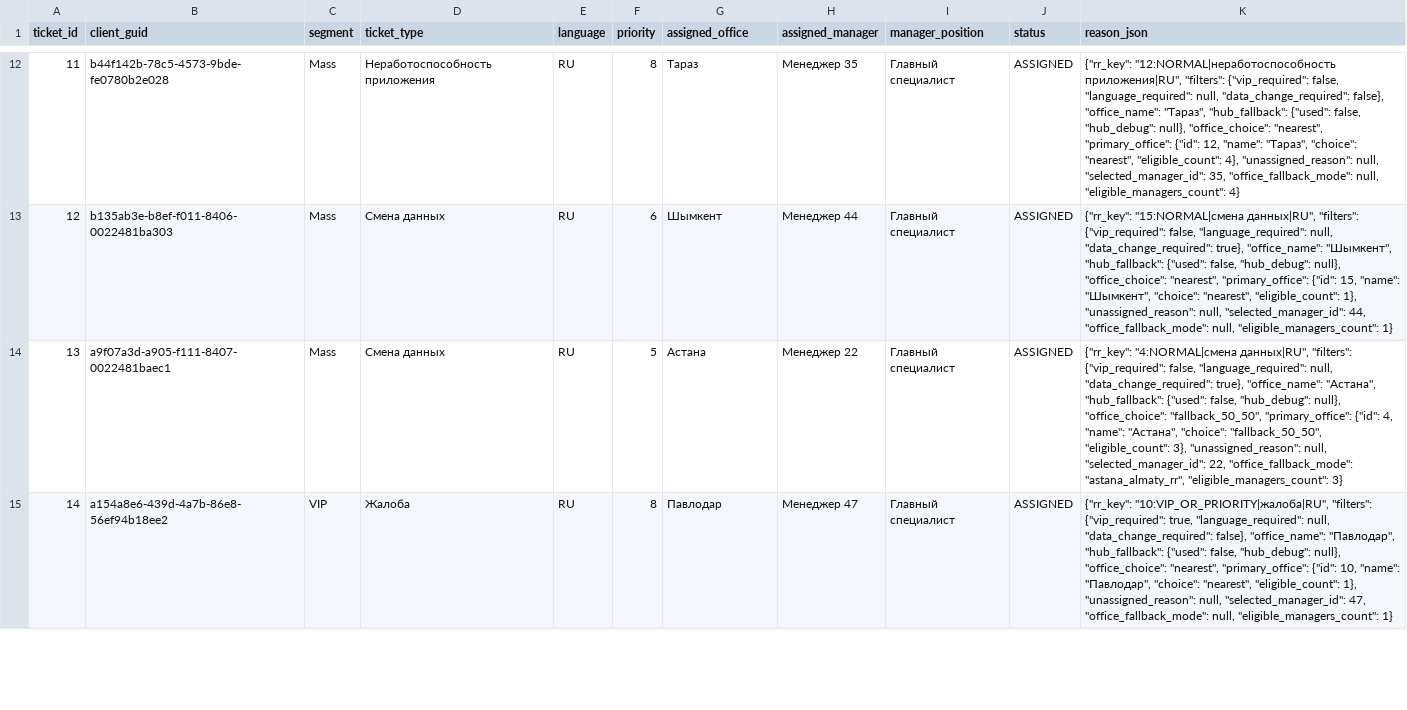
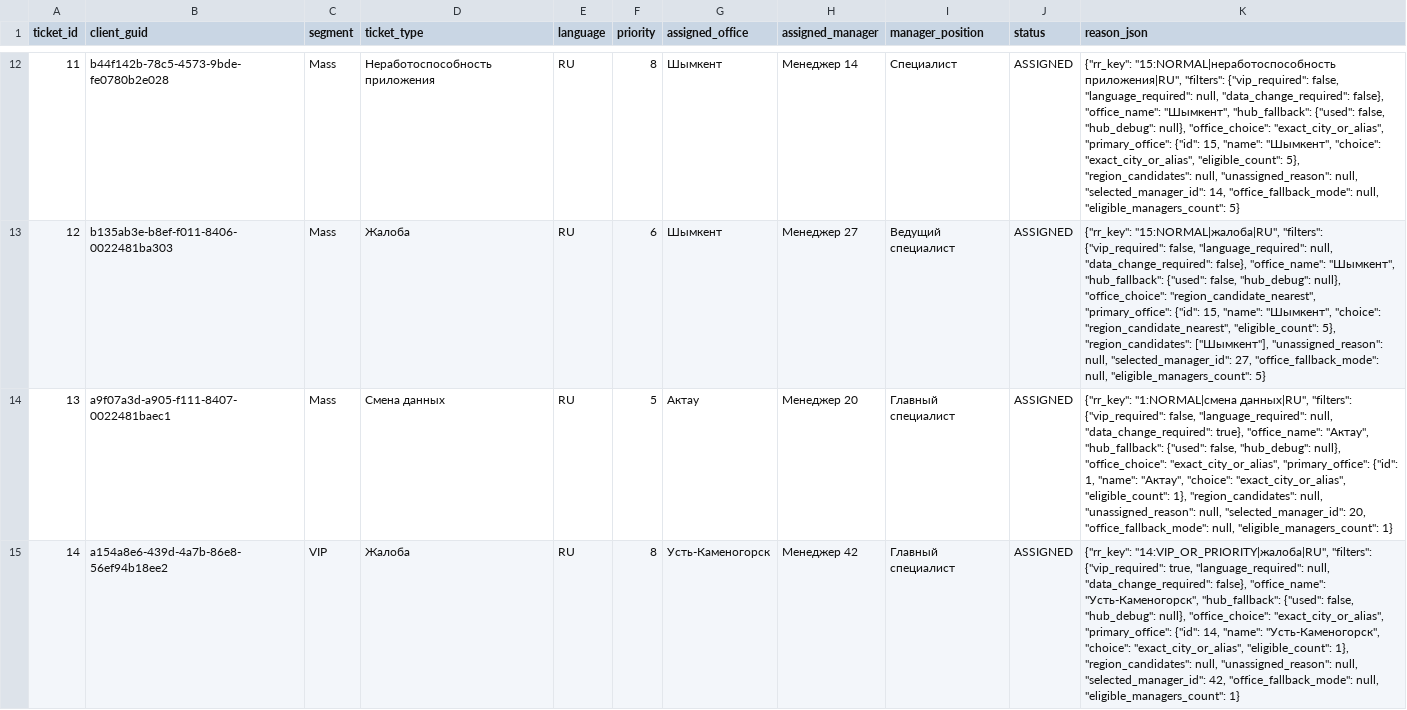
Before and after one commit to ashleyxxbruh/THE-F.I.R.E.-CHALLENGE, a CSV file: routing_results.csv, drawn as a sheet; only a part is shown, gaps mark what is left out; the diff covers the shown part only; the diff names each change by its address in the sheet, - before the commit and + after, or states it on an @@ line.

Commit message:
fixed type

```diff
--- a/routing_results.csv
+++ b/routing_results.csv
-G12 (assigned_office): Тараз
+G12 (assigned_office): Шымкент
-H12 (assigned_manager): Менеджер 35
+H12 (assigned_manager): Менеджер 14
-I12 (manager_position): Главный специалист
+I12 (manager_position): Специалист
-K12 (reason_json): {"rr_key": "12:NORMAL|неработоспособность приложения|RU", "filters": {"vip_required": false, "language_required": null, "data_change_required": false}, "office_name": "Тараз", "hub_fallback": {"used": false, "hub_debug": null}, "office_choice": "nearest", "primary_office": {"id": 12, "name": "Тараз", "choice": "nearest", "eligible_count": 4}, "unassigned_reason": null, "selected_manager_id": 35, "office_fallback_mode": null, "eligible_managers_count": 4}
+K12 (reason_json): {"rr_key": "15:NORMAL|неработоспособность приложения|RU", "filters": {"vip_required": false, "language_required": null, "data_change_required": false}, "office_name": "Шымкент", "hub_fallback": {"used": false, "hub_debug": null}, "office_choice": "exact_city_or_alias", "primary_office": {"id": 15, "name": "Шымкент", "choice": "exact_city_or_alias", "eligible_count": 5}, "region_candidates": null, "unassigned_reason": null, "selected_manager_id": 14, "office_fallback_mode": null, "eligible_managers_count": 5}
-D13 (ticket_type): Смена данных
+D13 (ticket_type): Жалоба
-H13 (assigned_manager): Менеджер 44
+H13 (assigned_manager): Менеджер 27
-I13 (manager_position): Главный специалист
+I13 (manager_position): Ведущий специалист
-K13 (reason_json): {"rr_key": "15:NORMAL|смена данных|RU", "filters": {"vip_required": false, "language_required": null, "data_change_required": true}, "office_name": "Шымкент", "hub_fallback": {"used": false, "hub_debug": null}, "office_choice": "nearest", "primary_office": {"id": 15, "name": "Шымкент", "choice": "nearest", "eligible_count": 1}, "unassigned_reason": null, "selected_manager_id": 44, "office_fallback_mode": null, "eligible_managers_count": 1}
+K13 (reason_json): {"rr_key": "15:NORMAL|жалоба|RU", "filters": {"vip_required": false, "language_required": null, "data_change_required": false}, "office_name": "Шымкент", "hub_fallback": {"used": false, "hub_debug": null}, "office_choice": "region_candidate_nearest", "primary_office": {"id": 15, "name": "Шымкент", "choice": "region_candidate_nearest", "eligible_count": 5}, "region_candidates": ["Шымкент"], "unassigned_reason": null, "selected_manager_id": 27, "office_fallback_mode": null, "eligible_managers_count": 5}
-G14 (assigned_office): Астана
+G14 (assigned_office): Актау
-H14 (assigned_manager): Менеджер 22
+H14 (assigned_manager): Менеджер 20
-K14 (reason_json): {"rr_key": "4:NORMAL|смена данных|RU", "filters": {"vip_required": false, "language_required": null, "data_change_required": true}, "office_name": "Астана", "hub_fallback": {"used": false, "hub_debug": null}, "office_choice": "fallback_50_50", "primary_office": {"id": 4, "name": "Астана", "choice": "fallback_50_50", "eligible_count": 3}, "unassigned_reason": null, "selected_manager_id": 22, "office_fallback_mode": "astana_almaty_rr", "eligible_managers_count": 3}
+K14 (reason_json): {"rr_key": "1:NORMAL|смена данных|RU", "filters": {"vip_required": false, "language_required": null, "data_change_required": true}, "office_name": "Актау", "hub_fallback": {"used": false, "hub_debug": null}, "office_choice": "exact_city_or_alias", "primary_office": {"id": 1, "name": "Актау", "choice": "exact_city_or_alias", "eligible_count": 1}, "region_candidates": null, "unassigned_reason": null, "selected_manager_id": 20, "office_fallback_mode": null, "eligible_managers_count": 1}
-G15 (assigned_office): Павлодар
+G15 (assigned_office): Усть-Каменогорск
-H15 (assigned_manager): Менеджер 47
+H15 (assigned_manager): Менеджер 42
-K15 (reason_json): {"rr_key": "10:VIP_OR_PRIORITY|жалоба|RU", "filters": {"vip_required": true, "language_required": null, "data_change_required": false}, "office_name": "Павлодар", "hub_fallback": {"used": false, "hub_debug": null}, "office_choice": "nearest", "primary_office": {"id": 10, "name": "Павлодар", "choice": "nearest", "eligible_count": 1}, "unassigned_reason": null, "selected_manager_id": 47, "office_fallback_mode": null,…
+K15 (reason_json): {"rr_key": "14:VIP_OR_PRIORITY|жалоба|RU", "filters": {"vip_required": true, "language_required": null, "data_change_required": false}, "office_name": "Усть-Каменогорск", "hub_fallback": {"used": false, "hub_debug": null}, "office_choice": "exact_city_or_alias", "primary_office": {"id": 14, "name": "Усть-Каменогорск", "choice": "exact_city_or_alias", "eligible_count": 1}, "region_candidates": null, "unassigned_reason": null, "selected_manager_id": 42, "office_fallback_mode": null,…
```
Also changed, not shown: 83 edited cells elsewhere in this file, 2 other files.
